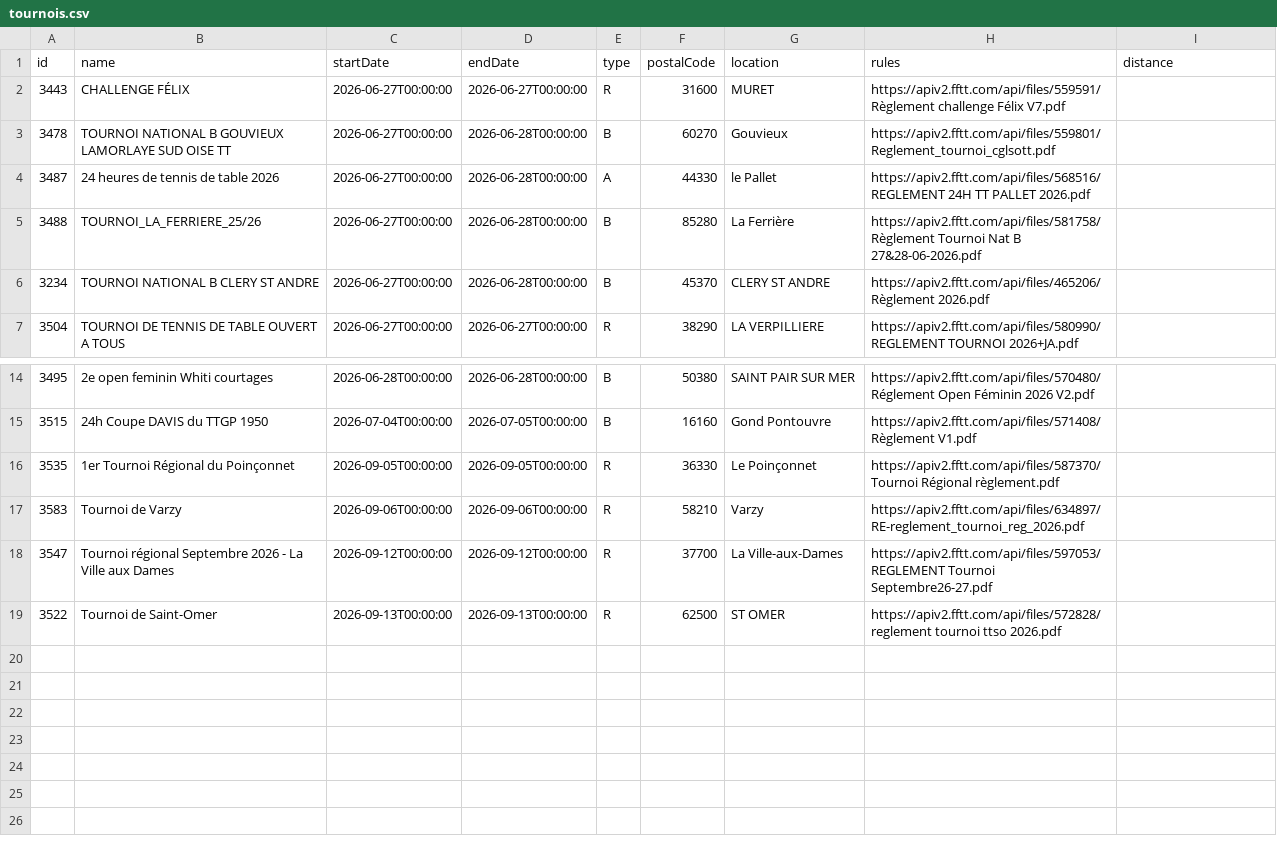
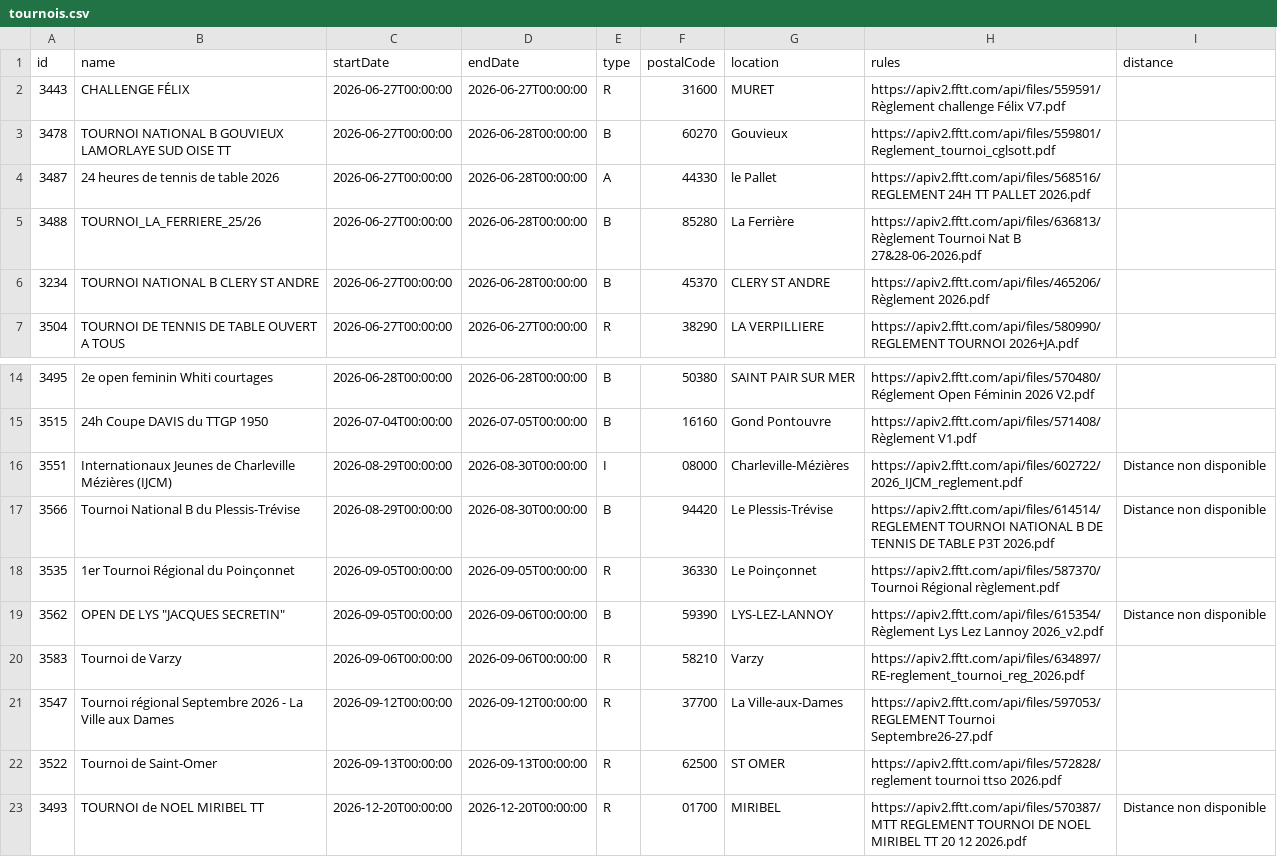
Before and after one commit to dcuenot/scrape_tournaments, a CSV file: csv/tournois.csv, drawn as a sheet; only a part is shown, gaps mark what is left out.

```diff
--- a/csv/tournois.csv
+++ b/csv/tournois.csv
@@ -4,3 +4,3 @@ id,name,startDate,endDate,type,postalCode,location,rules,distance
 3487,24 heures de tennis de table 2026,2026-06-27T00:00:00,2026-06-28T00:00:00,A,44330,le Pallet,https://apiv2.fftt.com/api/files/568516/REGLEMENT 24H TT PALLET 2026.pdf,
-3488,TOURNOI_LA_FERRIERE_25/26,2026-06-27T00:00:00,2026-06-28T00:00:00,B,85280,La Ferrière,https://apiv2.fftt.com/api/files/581758/Règlement Tournoi Nat B 27&28-06-2026.pdf,
+3488,TOURNOI_LA_FERRIERE_25/26,2026-06-27T00:00:00,2026-06-28T00:00:00,B,85280,La Ferrière,https://apiv2.fftt.com/api/files/636813/Règlement Tournoi Nat B 27&28-06-2026.pdf,
 3234,TOURNOI NATIONAL B CLERY ST ANDRE,2026-06-27T00:00:00,2026-06-28T00:00:00,B,45370,CLERY ST ANDRE,https://apiv2.fftt.com/api/files/465206/Règlement 2026.pdf,
@@ -15,3 +15,6 @@ id,name,startDate,endDate,type,postalCode,location,rules,distance
 3515,24h Coupe DAVIS du TTGP 1950,2026-07-04T00:00:00,2026-07-05T00:00:00,B,16160,Gond Pontouvre,https://apiv2.fftt.com/api/files/571408/Règlement V1.pdf,
+3551,Internationaux Jeunes de Charleville Mézières (IJCM),2026-08-29T00:00:00,2026-08-30T00:00:00,I,08000,Charleville-Mézières,https://apiv2.fftt.com/api/files/602722/2026_IJCM_reglement.pdf,Distance non disponible
+3566,Tournoi National B du Plessis-Trévise,2026-08-29T00:00:00,2026-08-30T00:00:00,B,94420,Le Plessis-Trévise,https://apiv2.fftt.com/api/files/614514/REGLEMENT TOURNOI NATIONAL B DE TENNIS DE TABLE P3T 2026.pdf,Distance non disponible
 3535,1er Tournoi Régional du Poinçonnet,2026-09-05T00:00:00,2026-09-05T00:00:00,R,36330,Le Poinçonnet,https://apiv2.fftt.com/api/files/587370/Tournoi Régional règlement.pdf,
+3562,"OPEN DE LYS ""JACQUES SECRETIN""",2026-09-05T00:00:00,2026-09-06T00:00:00,B,59390,LYS-LEZ-LANNOY,https://apiv2.fftt.com/api/files/615354/Règlement Lys Lez Lannoy 2026_v2.pdf,Distance non disponible
 3583,Tournoi de Varzy,2026-09-06T00:00:00,2026-09-06T00:00:00,R,58210,Varzy,https://apiv2.fftt.com/api/files/634897/RE-reglement_tournoi_reg_2026.pdf,
@@ -19 +22,2 @@ id,name,startDate,endDate,type,postalCode,location,rules,distance
 3522,Tournoi de Saint-Omer,2026-09-13T00:00:00,2026-09-13T00:00:00,R,62500,ST OMER,https://apiv2.fftt.com/api/files/572828/reglement tournoi ttso 2026.pdf,
+3493,TOURNOI de NOEL MIRIBEL TT,2026-12-20T00:00:00,2026-12-20T00:00:00,R,01700,MIRIBEL,https://apiv2.fftt.com/api/files/570387/MTT REGLEMENT TOURNOI DE NOEL MIRIBEL TT 20 12 2026.pdf,Distance non disponible
```
Also changed, not shown: csv/new_tournaments.csv.
